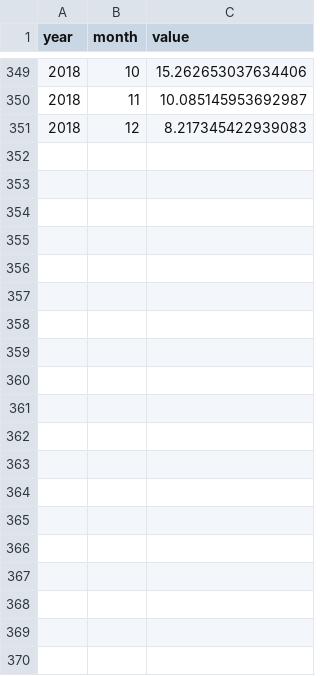
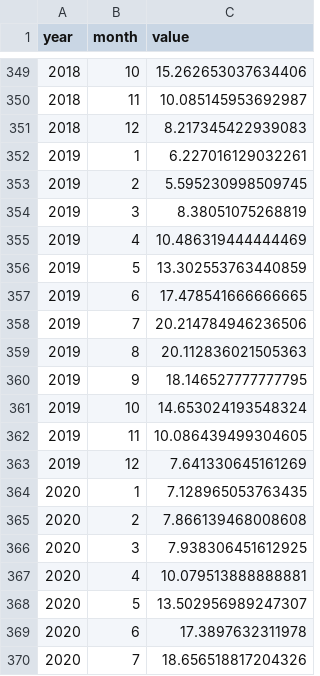
Before and after one commit to tibovanheule/Datavisualisatie, a CSV file: code/files/data/klimaat_tzw.csv, drawn as a sheet; only a part is shown, gaps mark what is left out; the diff covers the shown part only.

Commit message:
extra data

```diff
--- a/code/files/data/klimaat_tzw.csv
+++ b/code/files/data/klimaat_tzw.csv
@@ -351 +351,20 @@
 2018,12,8.217345422939083
+2019,1,6.227016129032261
+2019,2,5.595230998509745
+2019,3,8.38051075268819
+2019,4,10.486319444444469
+2019,5,13.302553763440859
+2019,6,17.478541666666665
+2019,7,20.214784946236506
+2019,8,20.112836021505363
+2019,9,18.146527777777795
+2019,10,14.653024193548324
+2019,11,10.086439499304605
+2019,12,7.641330645161269
+2020,1,7.128965053763435
+2020,2,7.866139468008608
+2020,3,7.938306451612925
+2020,4,10.079513888888881
+2020,5,13.502956989247307
+2020,6,17.3897632311978
+2020,7,18.656518817204326
```
Also changed, not shown: 34 added rows elsewhere in this file, 1 other file.
